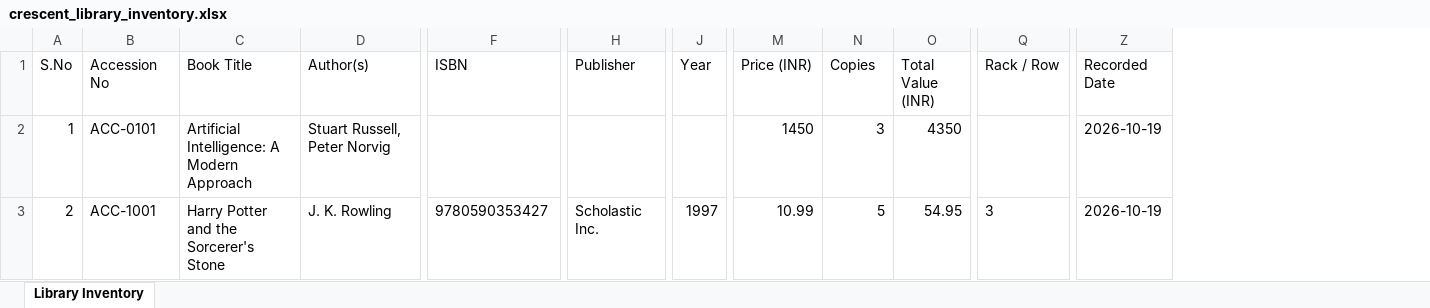
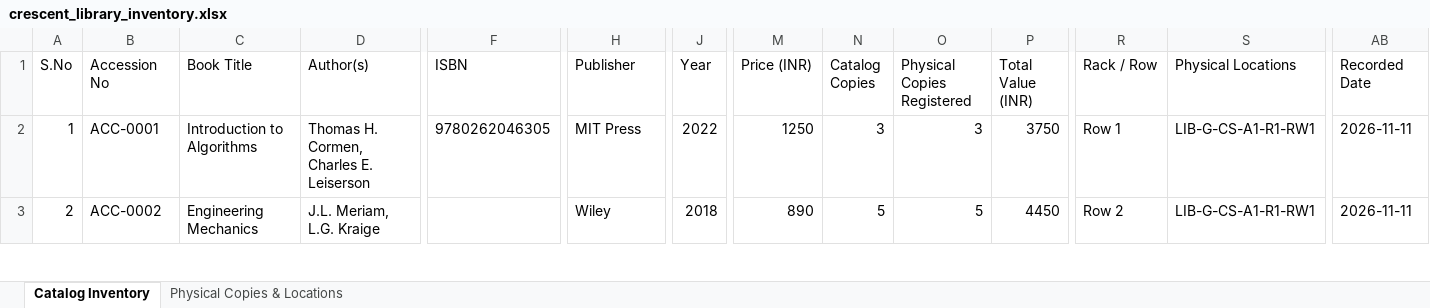
Before and after one commit to Azimullah-6430/Library-Management-System, an Excel workbook: backend/exports/crescent_library_inventory.xlsx, sheet Catalog Inventory, drawn as a sheet; only a part is shown, gaps mark what is left out; values as stored, in another font and other column widths than the file's, no borders; addresses are those after the commit; the diff covers the shown part only; the diff names each change by its address in the sheet, - before the commit and + after, or states it on an @@ line.

Commit message:
feat(smartshelf): implement SmartShelf AI book tracking and inventory audit module
- Added 6-tier hierarchical location system (Building -> Floor -> Section -> Shelf -> Rack -> Row)
- Introduced BookCopy model for physical copy management with unique cryptographic QR codes and accession numbers
- Implemented immutable chain-of-custody tracking with BookMovement model
- Built InventoryAudit and InventoryAuditScan modules for physical shelf audits and misplacement detection
- Implemented PDF printable label generation with configurable layouts and SVG shelf QR tags
- Integrated universal QR scanner and intelligent book finder into single-page application
- Added SmartShelf dashboard metrics, location distribution, and recent movements overview
- Updated Excel inventory workbook sync to include physical copies and location details
- Completed 112-assertion automated test suite (backend integration, end-to-end, and security review)
- Hardened server-side role authorization and location deactivation integrity guards

```diff
--- a/backend/exports/crescent_library_inventory.xlsx (sheet Catalog Inventory)
+++ b/backend/exports/crescent_library_inventory.xlsx (sheet Catalog Inventory)
-sheet tab: Library Inventory
+sheet tab: Catalog Inventory
+sheet tab: Physical Copies & Locations
+column O (Physical Copies Registered), rows 2-3: 3 | 5
+column S (Physical Locations), rows 2-3: LIB-G-CS-A1-R1-RW1 | LIB-G-CS-A1-R1-RW1
-N1: Copies
+N1: Catalog Copies
-B2 (Accession No): ACC-0101
+B2 (Accession No): ACC-0001
-C2 (Book Title): Artificial Intelligence: A Modern Approach
+C2 (Book Title): Introduction to Algorithms
-D2 (Author(s)): Stuart Russell, Peter Norvig
+D2 (Author(s)): Thomas H. Cormen, Charles E. Leiserson
-F2 (ISBN): (empty)
+F2 (ISBN): 9780262046305
-H2 (Publisher): (empty)
+H2 (Publisher): MIT Press
-J2 (Year): (empty)
+J2 (Year): 2022
-M2 (Price (INR)): 1450
+M2 (Price (INR)): 1250
-P2 (Total Value (INR)): 4350
+P2 (Total Value (INR)): 3750
-R2 (Rack / Row): (empty)
+R2 (Rack / Row): Row 1
-AB2:AB3 (Recorded Date): 2026-10-19
+AB2:AB3 (Recorded Date): 2026-11-11
-B3 (Accession No): ACC-1001
+B3 (Accession No): ACC-0002
-C3 (Book Title): Harry Potter and the Sorcerer's Stone
+C3 (Book Title): Engineering Mechanics
-D3 (Author(s)): J. K. Rowling
+D3 (Author(s)): J.L. Meriam, L.G. Kraige
-F3 (ISBN): 9780590353427
+F3 (ISBN): (empty)
-H3 (Publisher): Scholastic Inc.
+H3 (Publisher): Wiley
-J3 (Year): 1997
+J3 (Year): 2018
-M3 (Price (INR)): 10.99
+M3 (Price (INR)): 890
-P3 (Total Value (INR)): 54.95
+P3 (Total Value (INR)): 4450
-R3 (Rack / Row): 3
+R3 (Rack / Row): Row 2
```
Also changed, not shown: 10 added rows and 19 edited cells elsewhere in this sheet, 25 other files.
